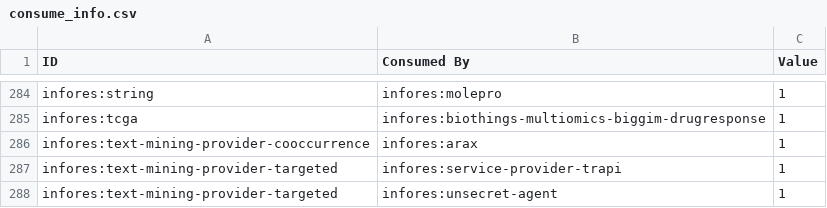
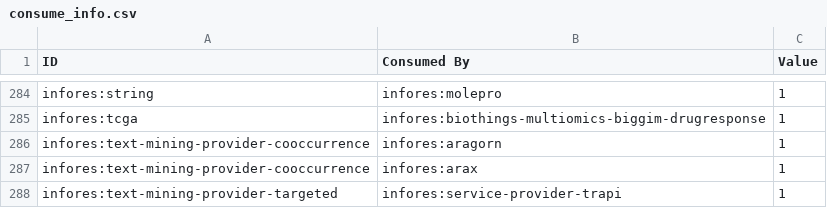
Before and after one commit to biolink/information-resource-registry, a CSV file: src/information_resource_registry/translator_dataflow/data/consume_info.csv, drawn as a sheet; only a part is shown, gaps mark what is left out; the shorter side is filled out with more unchanged rows.

```diff
--- a/src/information_resource_registry/translator_dataflow/data/consume_info.csv
+++ b/src/information_resource_registry/translator_dataflow/data/consume_info.csv
@@ -285,2 +285,3 @@ infores:string,infores:molepro,1
 infores:tcga,infores:biothings-multiomics-biggim-drugresponse,1
+infores:text-mining-provider-cooccurrence,infores:aragorn,1
 infores:text-mining-provider-cooccurrence,infores:arax,1
```
Also changed, not shown: 10 other files.
